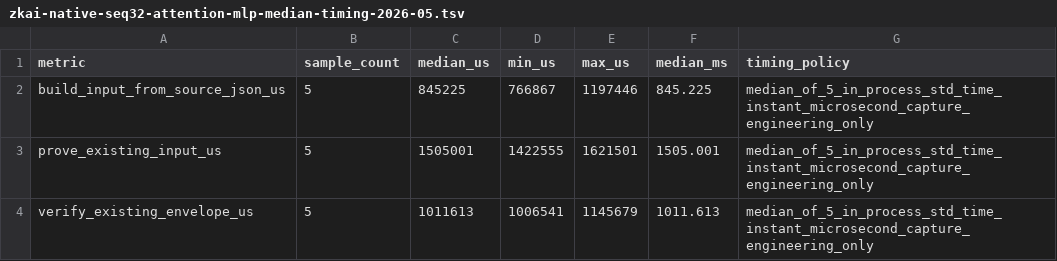
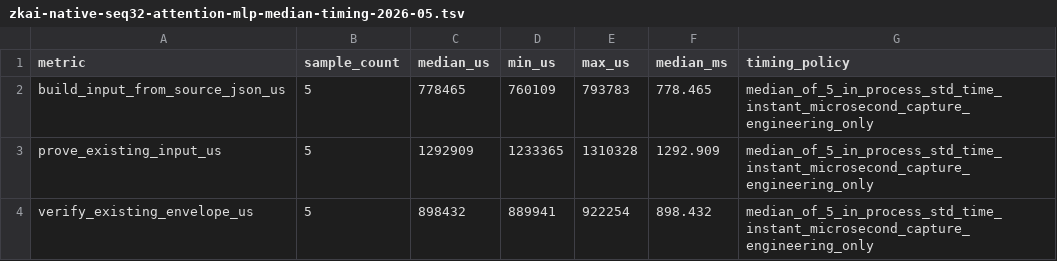
Before and after one commit to omarespejel/provable-transformer-vm, a TSV file: docs/engineering/evidence/zkai-native-seq32-attention-mlp-median-timing-2026-05.tsv, drawn as a sheet.

Commit message:
Harden seq32 d128 timing bindings

```diff
--- a/docs/engineering/evidence/zkai-native-seq32-attention-mlp-median-timing-2026-05.tsv
+++ b/docs/engineering/evidence/zkai-native-seq32-attention-mlp-median-timing-2026-05.tsv
@@ -1,4 +1,4 @@
 metric	sample_count	median_us	min_us	max_us	median_ms	timing_policy
-build_input_from_source_json_us	5	845225	766867	1197446	845.225	median_of_5_in_process_std_time_instant_microsecond_capture_engineering_only
-prove_existing_input_us	5	1505001	1422555	1621501	1505.001	median_of_5_in_process_std_time_instant_microsecond_capture_engineering_only
-verify_existing_envelope_us	5	1011613	1006541	1145679	1011.613	median_of_5_in_process_std_time_instant_microsecond_capture_engineering_only
+build_input_from_source_json_us	5	778465	760109	793783	778.465	median_of_5_in_process_std_time_instant_microsecond_capture_engineering_only
+prove_existing_input_us	5	1292909	1233365	1310328	1292.909	median_of_5_in_process_std_time_instant_microsecond_capture_engineering_only
+verify_existing_envelope_us	5	898432	889941	922254	898.432	median_of_5_in_process_std_time_instant_microsecond_capture_engineering_only
```
Also changed, not shown: 8 other files.
